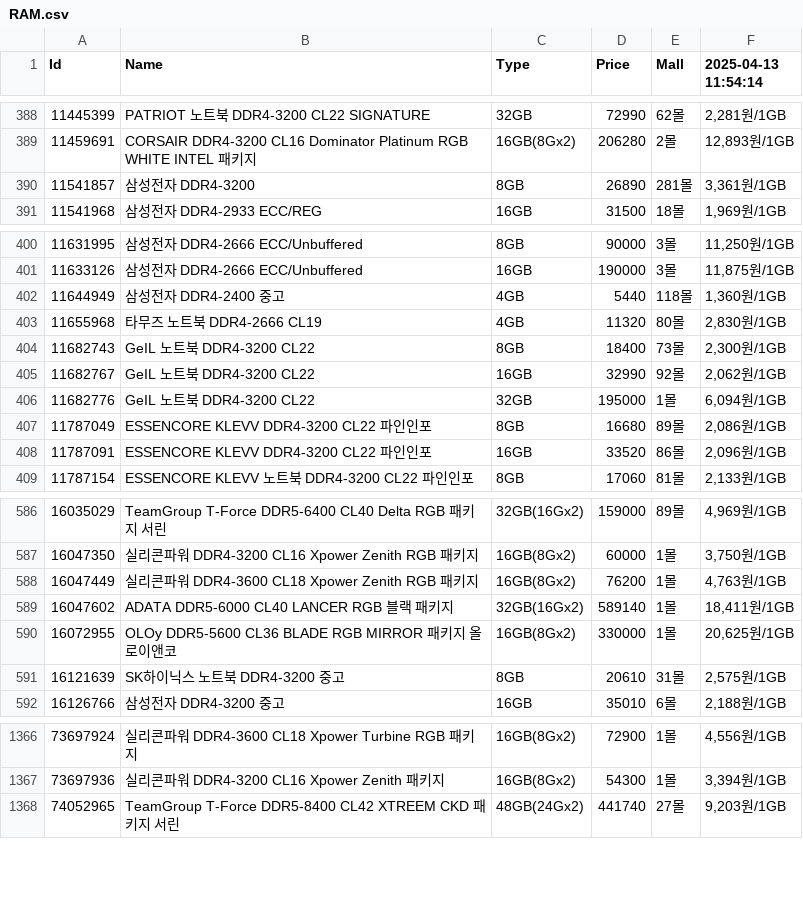
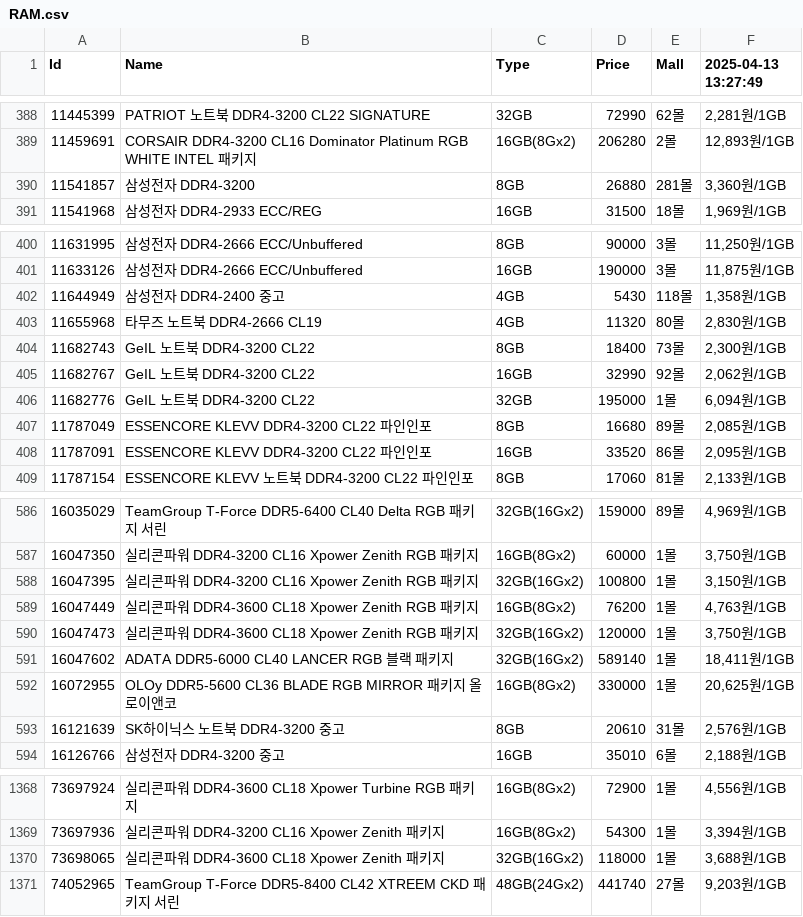
Before and after one commit to SSSSSSSSSSSSSSSSSSSSSSSSSSSSSSSSSSSSSun/Danawa-Crawler, a CSV file: crawl_data/RAM.csv, drawn as a sheet; only a part is shown, gaps mark what is left out; the diff covers the shown part only.

Commit message:
Bot - Auto Crawl | 2025-04-13 13:37:15

```diff
--- a/crawl_data/RAM.csv
+++ b/crawl_data/RAM.csv
@@ -1 +1 @@
-Id,Name,Type,Price,Mall,2025-04-13 11:54:14
+Id,Name,Type,Price,Mall,2025-04-13 13:27:49
@@ -389,3 +389,3 @@ Id,Name,Type,Price,Mall,2025-04-13 11:54:14
 11459691,CORSAIR DDR4-3200 CL16 Dominator Platinum RGB WHITE INTEL 패키지,16GB(8Gx2),206280,2몰,"12,893원/1GB"
-11541857,삼성전자 DDR4-3200,8GB,26890,281몰,"3,361원/1GB"
+11541857,삼성전자 DDR4-3200,8GB,26880,281몰,"3,360원/1GB"
 11541968,삼성전자 DDR4-2933 ECC/REG,16GB,31500,18몰,"1,969원/1GB"
@@ -401,3 +401,3 @@ Id,Name,Type,Price,Mall,2025-04-13 11:54:14
 11633126,삼성전자 DDR4-2666 ECC/Unbuffered,16GB,190000,3몰,"11,875원/1GB"
-11644949,삼성전자 DDR4-2400 중고,4GB,5440,118몰,"1,360원/1GB"
+11644949,삼성전자 DDR4-2400 중고,4GB,5430,118몰,"1,358원/1GB"
 11655968,타무즈 노트북 DDR4-2666 CL19,4GB,11320,80몰,"2,830원/1GB"
@@ -406,4 +406,4 @@ Id,Name,Type,Price,Mall,2025-04-13 11:54:14
 11682776,GeIL 노트북 DDR4-3200 CL22,32GB,195000,1몰,"6,094원/1GB"
-11787049,ESSENCORE KLEVV DDR4-3200 CL22 파인인포,8GB,16680,89몰,"2,086원/1GB"
-11787091,ESSENCORE KLEVV DDR4-3200 CL22 파인인포,16GB,33520,86몰,"2,096원/1GB"
+11787049,ESSENCORE KLEVV DDR4-3200 CL22 파인인포,8GB,16680,89몰,"2,085원/1GB"
+11787091,ESSENCORE KLEVV DDR4-3200 CL22 파인인포,16GB,33520,86몰,"2,095원/1GB"
 11787154,ESSENCORE KLEVV 노트북 DDR4-3200 CL22 파인인포,8GB,17060,81몰,"2,133원/1GB"
@@ -587,6 +587,8 @@ Id,Name,Type,Price,Mall,2025-04-13 11:54:14
 16047350,실리콘파워 DDR4-3200 CL16 Xpower Zenith RGB 패키지,16GB(8Gx2),60000,1몰,"3,750원/1GB"
+16047395,실리콘파워 DDR4-3200 CL16 Xpower Zenith RGB 패키지,32GB(16Gx2),100800,1몰,"3,150원/1GB"
 16047449,실리콘파워 DDR4-3600 CL18 Xpower Zenith RGB 패키지,16GB(8Gx2),76200,1몰,"4,763원/1GB"
+16047473,실리콘파워 DDR4-3600 CL18 Xpower Zenith RGB 패키지,32GB(16Gx2),120000,1몰,"3,750원/1GB"
 16047602,ADATA DDR5-6000 CL40 LANCER RGB 블랙 패키지,32GB(16Gx2),589140,1몰,"18,411원/1GB"
 16072955,OLOy DDR5-5600 CL36 BLADE RGB MIRROR 패키지 올로이앤코,16GB(8Gx2),330000,1몰,"20,625원/1GB"
-16121639,SK하이닉스 노트북 DDR4-3200 중고,8GB,20610,31몰,"2,575원/1GB"
+16121639,SK하이닉스 노트북 DDR4-3200 중고,8GB,20610,31몰,"2,576원/1GB"
 16126766,삼성전자 DDR4-3200 중고,16GB,35010,6몰,"2,188원/1GB"
@@ -1367,2 +1369,3 @@ Id,Name,Type,Price,Mall,2025-04-13 11:54:14
 73697936,실리콘파워 DDR4-3200 CL16 Xpower Zenith 패키지,16GB(8Gx2),54300,1몰,"3,394원/1GB"
+73698065,실리콘파워 DDR4-3600 CL18 Xpower Zenith 패키지,32GB(16Gx2),118000,1몰,"3,688원/1GB"
 74052965,TeamGroup T-Force DDR5-8400 CL42 XTREEM CKD 패키지 서린,48GB(24Gx2),441740,27몰,"9,203원/1GB"
```
Also changed, not shown: 13 edited cells elsewhere in this file, crawl_data/AIO Cooler.csv, crawl_data/Air Cooler.csv, 7 other files.
